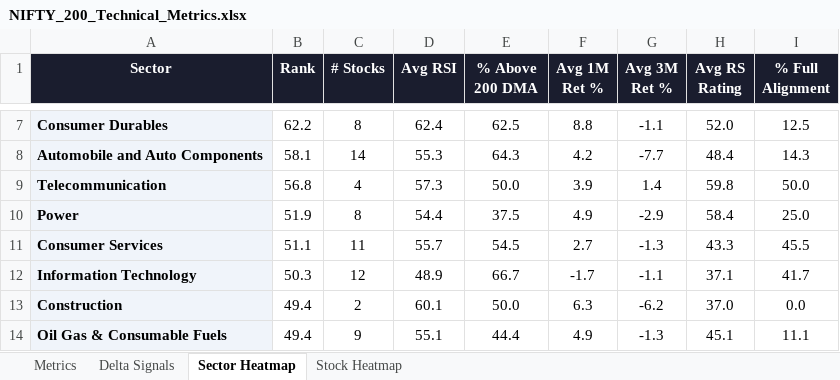
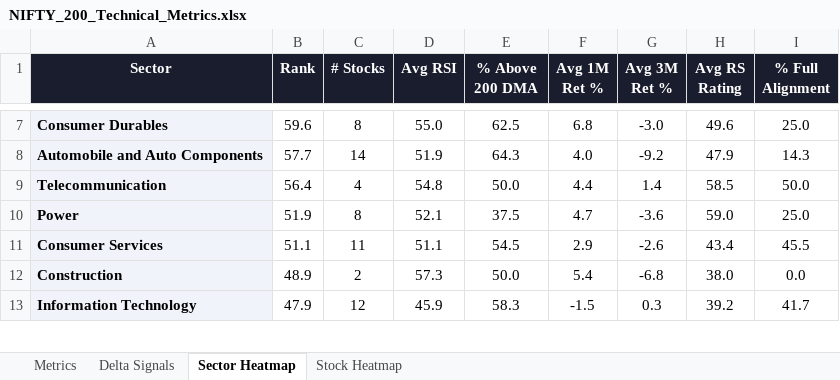
Before and after one commit to RanjitChennai/market-reports, an Excel workbook: NIFTY_200_Technical_Metrics.xlsx, sheet Sector Heatmap, drawn as a sheet; only a part is shown, gaps mark what is left out; values as stored, in another font and other column widths than the file's, no borders; conditional formats not drawn; removed rows and columns are numbered as before the commit, all else as after; the diff covers the shown part only; the diff names each change by its address in the sheet, - before the commit and + after, or states it on an @@ line.

```diff
--- a/NIFTY_200_Technical_Metrics.xlsx (sheet Sector Heatmap)
+++ b/NIFTY_200_Technical_Metrics.xlsx (sheet Sector Heatmap)
-B7 (Rank): 62.2
+B7 (Rank): 59.6
-D7 (Avg RSI): 62.4
+D7 (Avg RSI): 55.0
-F7 (Avg 1M Ret %): 8.8
+F7 (Avg 1M Ret %): 6.8
-G7 (Avg 3M Ret %): -1.1
+G7 (Avg 3M Ret %): -3.0
-H7 (Avg RS Rating): 52.0
+H7 (Avg RS Rating): 49.6
-I7 (% Full Alignment): 12.5
+I7 (% Full Alignment): 25.0
-B8 (Rank): 58.1
+B8 (Rank): 57.7
-D8 (Avg RSI): 55.3
+D8 (Avg RSI): 51.9
-F8 (Avg 1M Ret %): 4.2
+F8 (Avg 1M Ret %): 4.0
-G8 (Avg 3M Ret %): -7.7
+G8 (Avg 3M Ret %): -9.2
-H8 (Avg RS Rating): 48.4
+H8 (Avg RS Rating): 47.9
-B9 (Rank): 56.8
+B9 (Rank): 56.4
-D9 (Avg RSI): 57.3
+D9 (Avg RSI): 54.8
-F9 (Avg 1M Ret %): 3.9
+F9 (Avg 1M Ret %): 4.4
-H9 (Avg RS Rating): 59.8
+H9 (Avg RS Rating): 58.5
-D10 (Avg RSI): 54.4
+D10 (Avg RSI): 52.1
-F10 (Avg 1M Ret %): 4.9
+F10 (Avg 1M Ret %): 4.7
-G10 (Avg 3M Ret %): -2.9
+G10 (Avg 3M Ret %): -3.6
-H10 (Avg RS Rating): 58.4
+H10 (Avg RS Rating): 59.0
-D11 (Avg RSI): 55.7
+D11 (Avg RSI): 51.1
-F11 (Avg 1M Ret %): 2.7
+F11 (Avg 1M Ret %): 2.9
-G11 (Avg 3M Ret %): -1.3
+G11 (Avg 3M Ret %): -2.6
-H11 (Avg RS Rating): 43.3
+H11 (Avg RS Rating): 43.4
-row 12: Information Technology | 50.3 | 12 | 48.9 | 66.7 | -1.7 | -1.1 | 37.1 | 41.7
-B12 (Rank): 49.4
+B12 (Rank): 48.9
-D12 (Avg RSI): 60.1
+D12 (Avg RSI): 57.3
-F12 (Avg 1M Ret %): 6.3
+F12 (Avg 1M Ret %): 5.4
-G12 (Avg 3M Ret %): -6.2
+G12 (Avg 3M Ret %): -6.8
-H12 (Avg RS Rating): 37.0
+H12 (Avg RS Rating): 38.0
-row 14: Oil Gas & Consumable Fuels | 49.4 | 9 | 55.1 | 44.4 | 4.9 | -1.3 | 45.1 | 11.1
+row 13: Information Technology | 47.9 | 12 | 45.9 | 58.3 | -1.5 | 0.3 | 39.2 | 41.7
```
Also changed, not shown: 1 added row and 47 edited cells elsewhere in this sheet, sheet Delta Signals, sheet Metrics, sheet Stock Heatmap.
